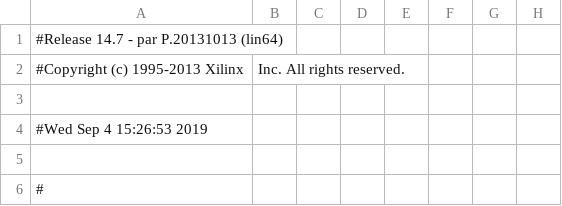
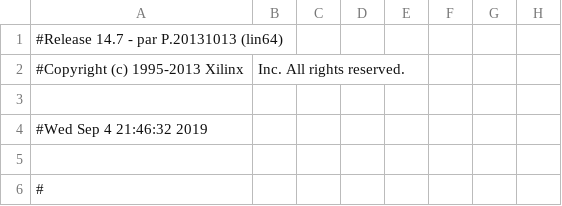
Before and after one commit to carloseduardotl/LabSD, a CSV file: Exp03/Vistos/Visto_2/Visto_2_pad.csv, drawn as a sheet; only a part is shown; the diff names each change by its address in the sheet, - before the commit and + after, or states it on an @@ line.

Commit message:
Alterações no 2º visto do Exp3

```diff
--- a/Exp03/Vistos/Visto_2/Visto_2_pad.csv
+++ b/Exp03/Vistos/Visto_2/Visto_2_pad.csv
-A4: #Wed Sep 4 15:26:53 2019
+A4: #Wed Sep 4 21:46:32 2019
```
Also changed, not shown: 54 other files.
